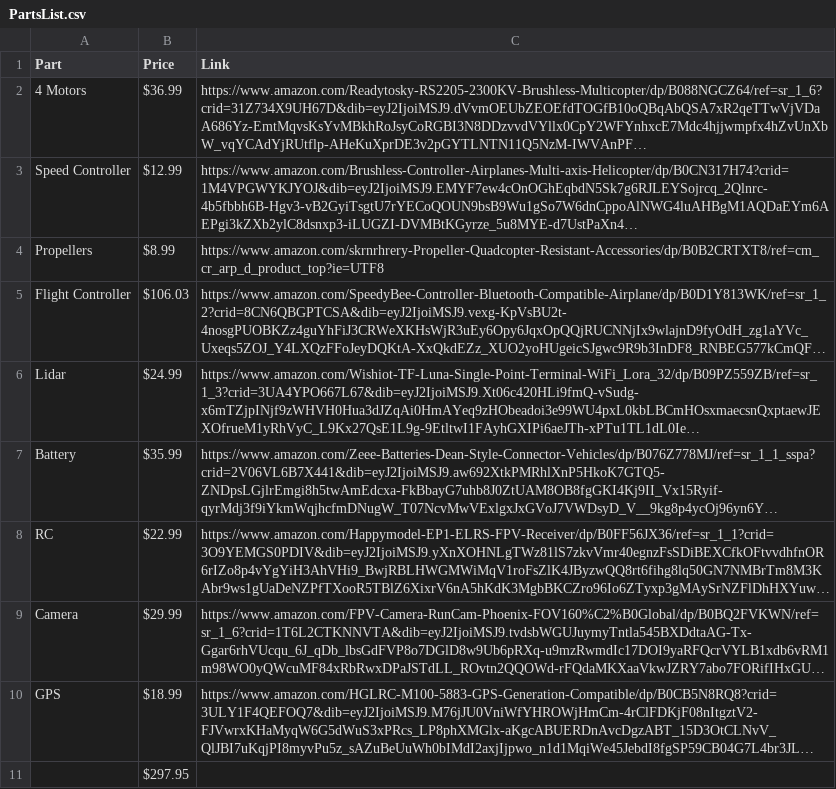
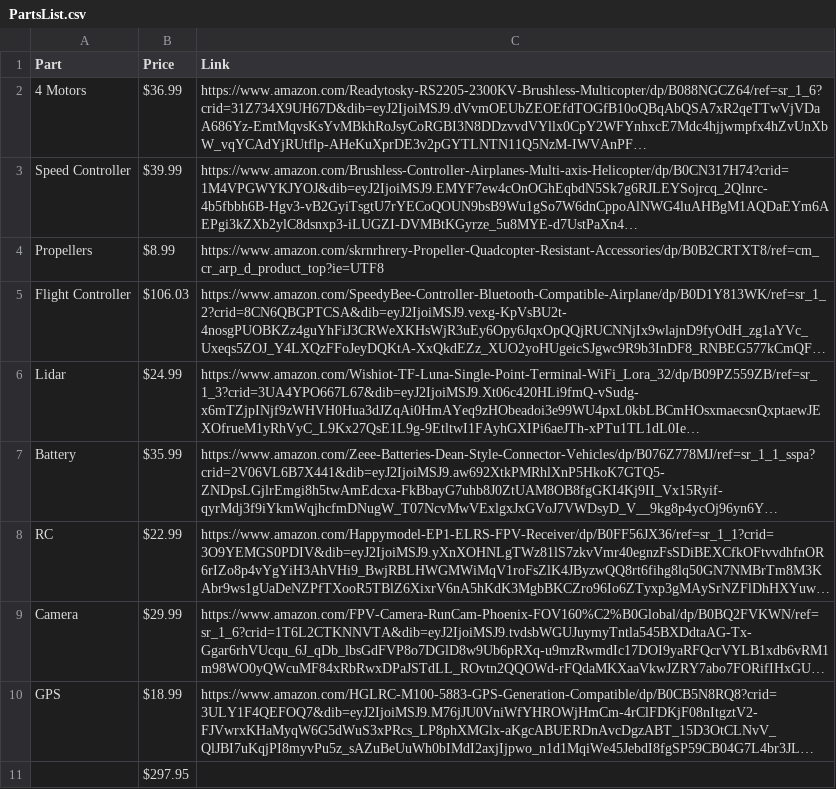
Before and after one commit to nwardy/Caelus, a CSV file: avionics/docs/finance/PartsList.csv, drawn as a sheet; long unchanged cells end in …; the diff names each change by its address in the sheet, - before the commit and + after, or states it on an @@ line.

Commit message:
you are welcome jacob

```diff
--- a/avionics/docs/finance/PartsList.csv
+++ b/avionics/docs/finance/PartsList.csv
-B3 (Price): $12.99
+B3 (Price): $39.99
```
